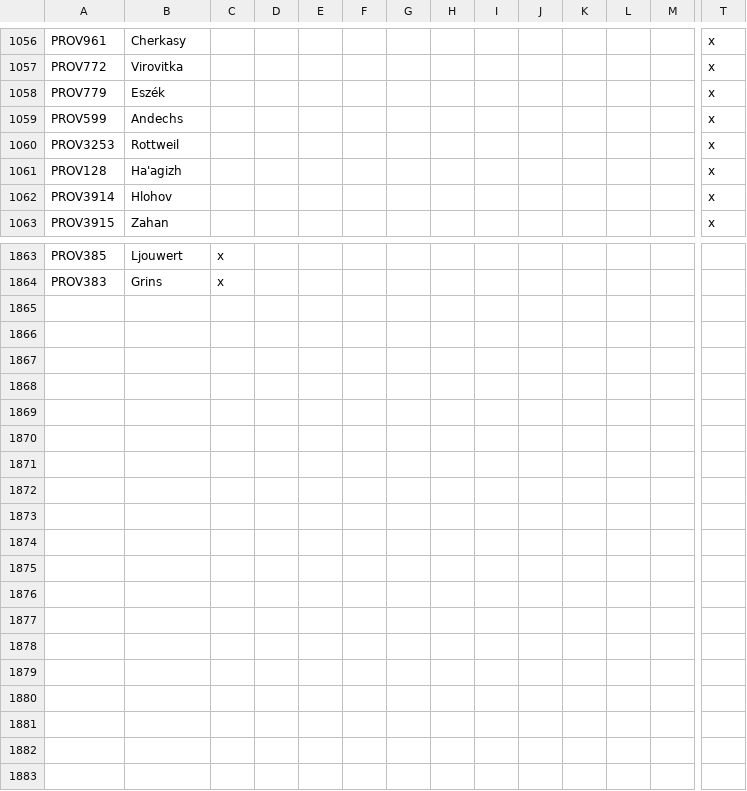
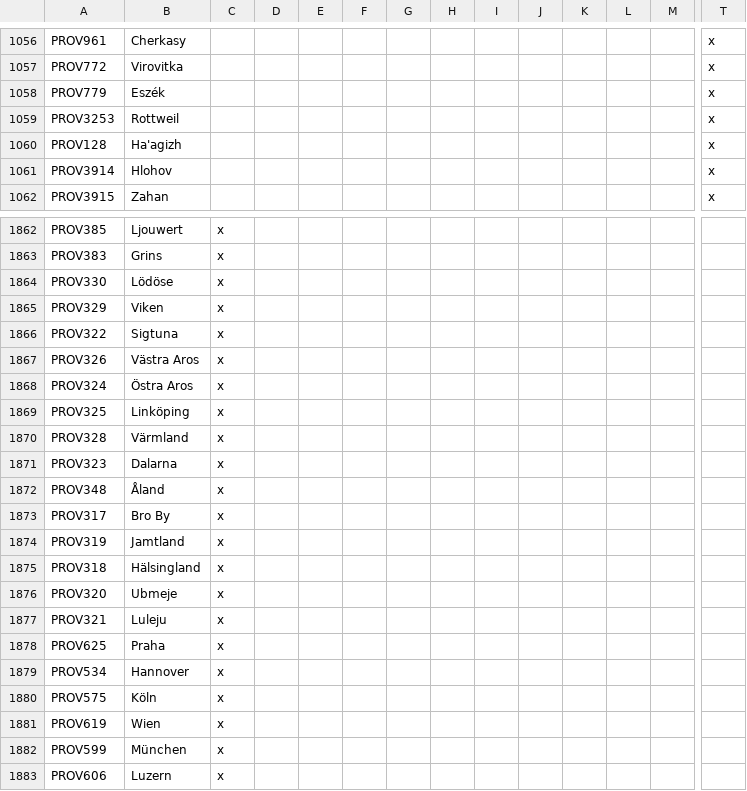
Before and after one commit to DoniDanger/Knights-and-Muskets, a CSV file: Knights and Muskets/localisation/000_FoE_map.csv, drawn as a sheet; only a part is shown, gaps mark what is left out; removed rows and columns are numbered as before the commit, all else as after; rows hold the shown columns only; the diff names each change by its address in the sheet, - before the commit and + after, or states it on an @@ line.

Commit message:
Start Names for Sweden, Misc HRE
- Local Sami names for uncolonized bits of Sweden
- Swedish provinces now named after settlements or regions that existed in time frame
- Various cities in the Holy Roman Empire that used English names (Prague, Cologne, a.s.o.) use their own standard language

```diff
--- a/Knights and Muskets/localisation/000_FoE_map.csv
+++ b/Knights and Muskets/localisation/000_FoE_map.csv
-row 1059: PROV599 | Andechs |  |  |  |  |  |  |  |  |  |  |  | x
+row 1864: PROV330 | Lödöse | x
+row 1865: PROV329 | Viken | x
+row 1866: PROV322 | Sigtuna | x
+row 1867: PROV326 | Västra Aros | x
+row 1868: PROV324 | Östra Aros | x
+row 1869: PROV325 | Linköping | x
+row 1870: PROV328 | Värmland | x
+row 1871: PROV323 | Dalarna | x
+row 1872: PROV348 | Åland | x
+row 1873: PROV317 | Bro By | x
+row 1874: PROV319 | Jamtland | x
+row 1875: PROV318 | Hälsingland | x
+row 1876: PROV320 | Ubmeje | x
+row 1877: PROV321 | Luleju | x
+row 1878: PROV625 | Praha | x
+row 1879: PROV534 | Hannover | x
+row 1880: PROV575 | Köln | x
+row 1881: PROV619 | Wien | x
+row 1882: PROV599 | München | x
+row 1883: PROV606 | Luzern | x
```
